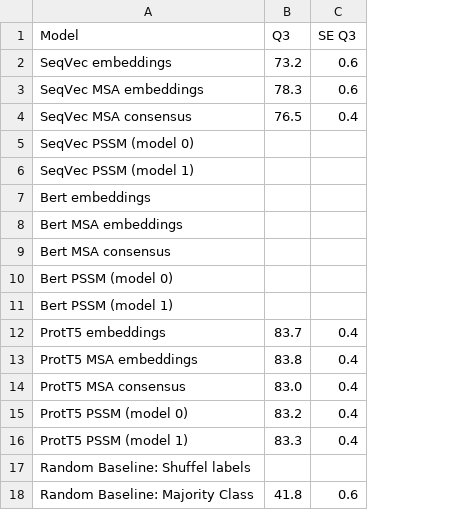
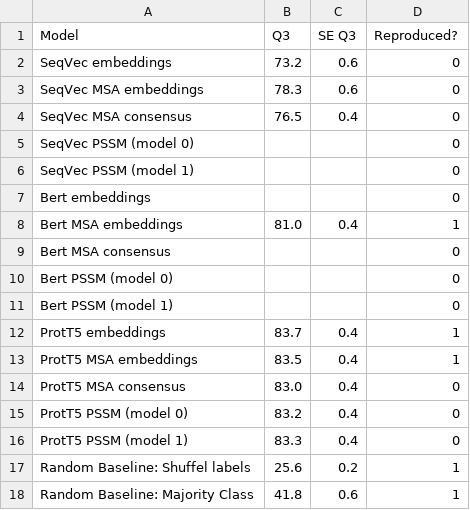
Before and after one commit to erckert/EV-embeddings-figures, a CSV file: performance.csv, drawn as a sheet; the diff names each change by its address in the sheet, - before the commit and + after, or states it on an @@ line.

Commit message:
Reproduced some T5 results, added first Bert result

```diff
--- a/performance.csv
+++ b/performance.csv
+column D (Reproduced?), rows 2-18: 0 | 0 | 0 | 0 | 0 | 0 | 1 | 0 | 0 | 0 | 1 | 1 | 0 | 0 | 0 | 1 | 1
-B8 (Q3): (empty)
+B8 (Q3): 81.0
-C8 (SE Q3): (empty)
+C8 (SE Q3): 0.4
-B13 (Q3): 83.8
+B13 (Q3): 83.5
-B17 (Q3): (empty)
+B17 (Q3): 25.6
-C17 (SE Q3): (empty)
+C17 (SE Q3): 0.2
```
Also changed, not shown: 1 other file.
